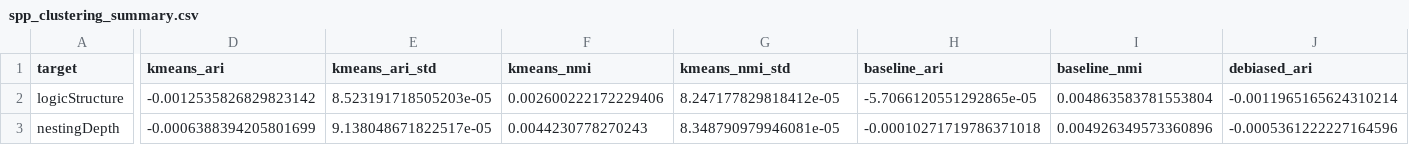
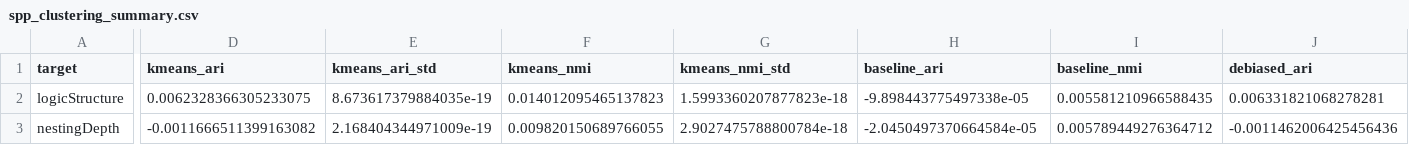
Before and after one commit to klifish/policy_privacy, a CSV file: experiments/results/clustering/granted/spp/spp_clustering_summary.csv, drawn as a sheet; only a part is shown, gaps mark what is left out; the diff covers the shown part only; the diff names each change by its address in the sheet, - before the commit and + after, or states it on an @@ line.

```diff
--- a/experiments/results/clustering/granted/spp/spp_clustering_summary.csv
+++ b/experiments/results/clustering/granted/spp/spp_clustering_summary.csv
-D2 (kmeans_ari): -0.0012535826829823142
+D2 (kmeans_ari): 0.0062328366305233075
-E2 (kmeans_ari_std): 8.523191718505203e-05
+E2 (kmeans_ari_std): 8.673617379884035e-19
-F2 (kmeans_nmi): 0.002600222172229406
+F2 (kmeans_nmi): 0.014012095465137823
-G2 (kmeans_nmi_std): 8.247177829818412e-05
+G2 (kmeans_nmi_std): 1.5993360207877823e-18
-H2 (baseline_ari): -5.7066120551292865e-05
+H2 (baseline_ari): -9.898443775497338e-05
-I2 (baseline_nmi): 0.004863583781553804
+I2 (baseline_nmi): 0.005581210966588435
-J2 (debiased_ari): -0.0011965165624310214
+J2 (debiased_ari): 0.006331821068278281
-D3 (kmeans_ari): -0.0006388394205801699
+D3 (kmeans_ari): -0.0011666511399163082
-E3 (kmeans_ari_std): 9.138048671822517e-05
+E3 (kmeans_ari_std): 2.168404344971009e-19
-F3 (kmeans_nmi): 0.0044230778270243
+F3 (kmeans_nmi): 0.009820150689766055
-G3 (kmeans_nmi_std): 8.348790979946081e-05
+G3 (kmeans_nmi_std): 2.9027475788800784e-18
-H3 (baseline_ari): -0.00010271719786371018
+H3 (baseline_ari): -2.0450497370664584e-05
-I3 (baseline_nmi): 0.004926349573360896
+I3 (baseline_nmi): 0.005789449276364712
-J3 (debiased_ari): -0.0005361222227164596
+J3 (debiased_ari): -0.0011462006425456436
```
Also changed, not shown: 34 edited cells elsewhere in this file, experiments/results/clustering/denied/pch/pch_global_duo_clustering.csv, experiments/results/clustering/denied/pi/pi_balanced_debiased.csv, 51 other files.
